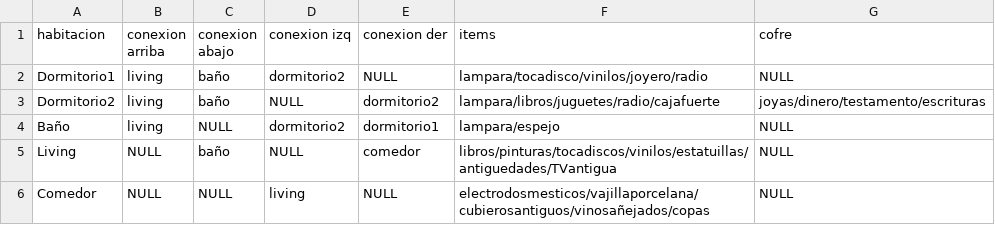
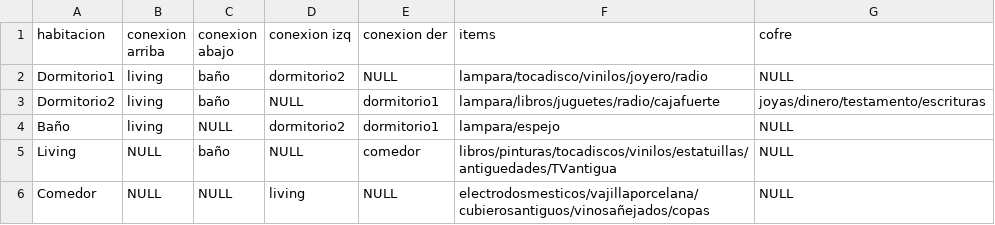
Before and after one commit to SaikooBlvckk/Bad-Ending, a CSV file: Casas/Casa-Medio-1.csv, drawn as a sheet.

```diff
--- a/Casas/Casa-Medio-1.csv
+++ b/Casas/Casa-Medio-1.csv
@@ -2,3 +2,3 @@ habitacion,conexion arriba,conexion abajo,conexion izq,conexion der, items, cofr
 Dormitorio1,living,baño,dormitorio2,NULL, lampara/tocadisco/vinilos/joyero/radio,NULL
-Dormitorio2,living,baño,NULL,dormitorio2, lampara/libros/juguetes/radio/cajafuerte,joyas/dinero/testamento/escrituras
+Dormitorio2,living,baño,NULL,dormitorio1, lampara/libros/juguetes/radio/cajafuerte,joyas/dinero/testamento/escrituras
 Baño,living,NULL,dormitorio2,dormitorio1, lampara/espejo,NULL
```
Also changed, not shown: Casas/Casa-Dificil-1.csv, 6 other files.
